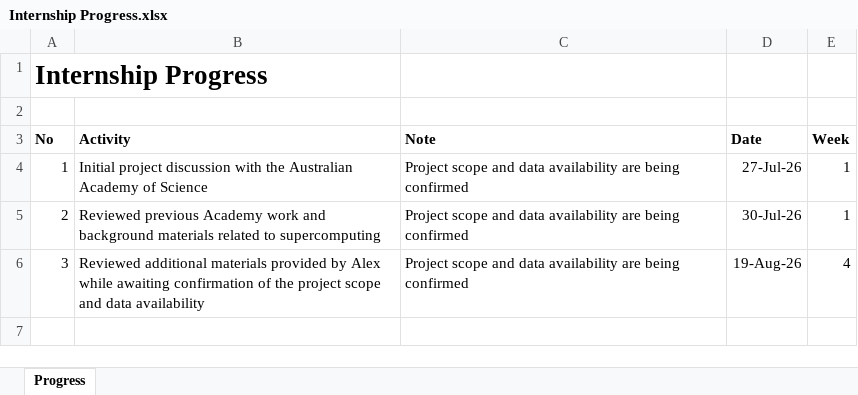
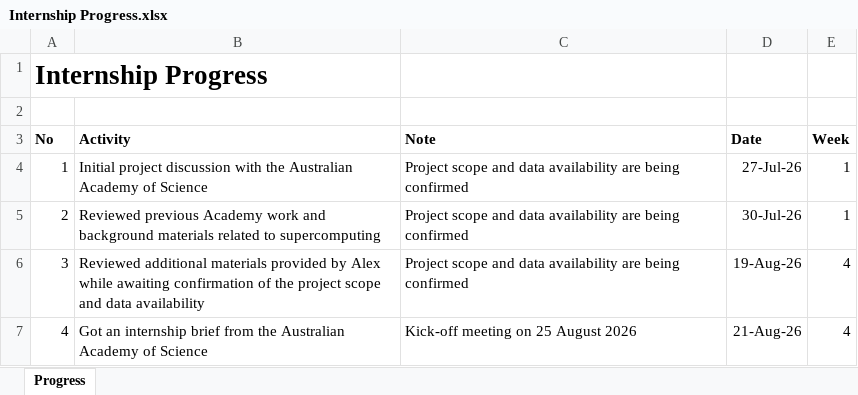
Before and after one commit to yusufkurniar/aas-supercomputing-demand-forecasting, an Excel workbook: assets/Internship Progress.xlsx, sheet Progress, drawn as a sheet; values as stored, in another font and other column widths than the file's, no borders; the diff names each change by its address in the sheet, - before the commit and + after, or states it on an @@ line.

Commit message:
update internship activity and add internship brief from Australian Academy of Science

```diff
--- a/assets/Internship Progress.xlsx (sheet Progress)
+++ b/assets/Internship Progress.xlsx (sheet Progress)
+row 7: 4 | Got an internship brief from the Australian Academy of Science | Kick-off meeting on 25 August 2026 | 21-Aug-26 | 4
```
Also changed, not shown: 1 other file.
